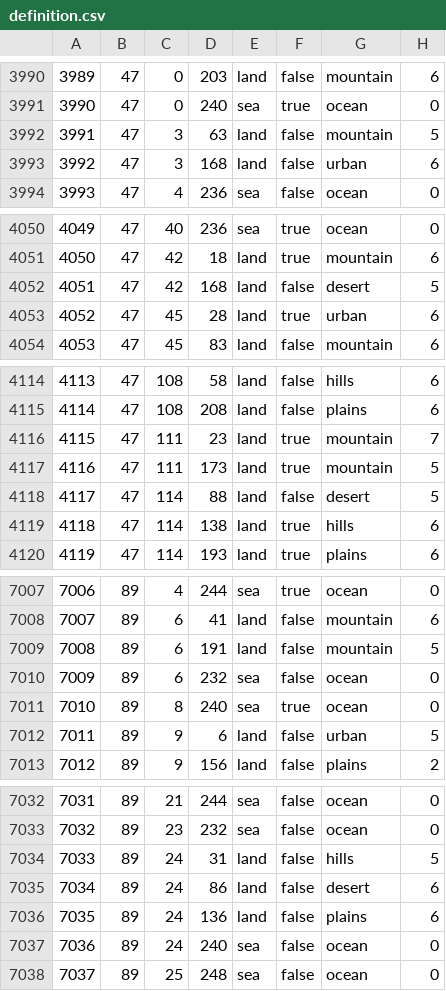
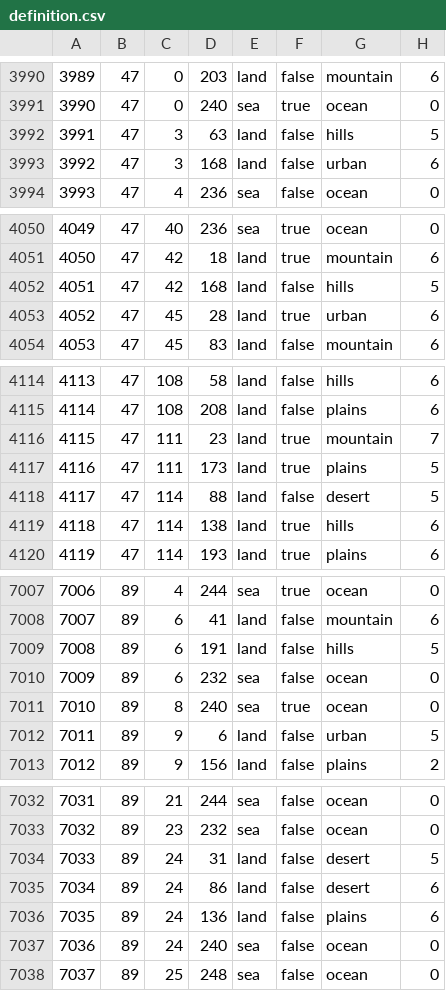
Before and after one commit to RH-131/Reforged-2.0-Mod, a CSV file: map/definition.csv, drawn as a sheet; only a part is shown, gaps mark what is left out; the diff covers the shown part only.

```diff
--- a/map/definition.csv
+++ b/map/definition.csv
@@ -3991,3 +3991,3 @@
 3990;47;0;240;sea;true;ocean;0
-3991;47;3;63;land;false;mountain;5
+3991;47;3;63;land;false;hills;5
 3992;47;3;168;land;false;urban;6
@@ -4051,3 +4051,3 @@
 4050;47;42;18;land;true;mountain;6
-4051;47;42;168;land;false;desert;5
+4051;47;42;168;land;false;hills;5
 4052;47;45;28;land;true;urban;6
@@ -4116,3 +4116,3 @@
 4115;47;111;23;land;true;mountain;7
-4116;47;111;173;land;true;mountain;5
+4116;47;111;173;land;true;plains;5
 4117;47;114;88;land;false;desert;5
@@ -7008,3 +7008,3 @@
 7007;89;6;41;land;false;mountain;6
-7008;89;6;191;land;false;mountain;5
+7008;89;6;191;land;false;hills;5
 7009;89;6;232;sea;false;ocean;0
@@ -7033,3 +7033,3 @@
 7032;89;23;232;sea;false;ocean;0
-7033;89;24;31;land;false;hills;5
+7033;89;24;31;land;false;desert;5
 7034;89;24;86;land;false;desert;6
```
Also changed, not shown: 13 edited cells elsewhere in this file.
